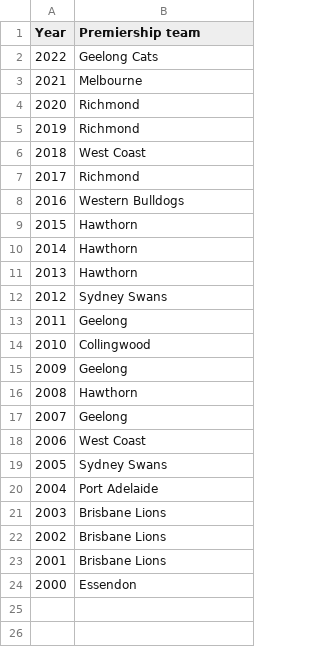
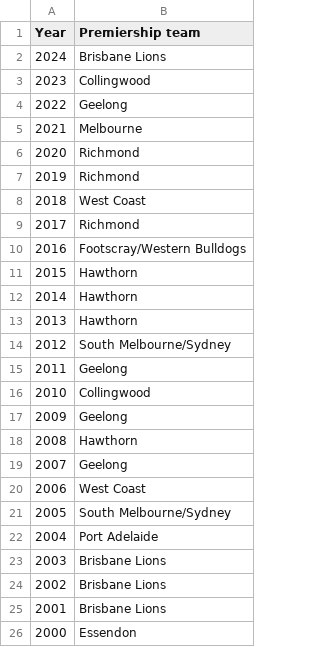
Before and after one commit to gmc-code/PC-Python, a CSV file: docs/python_files/files/afl_premiers_2000s_tabbed.csv, drawn as a sheet.

```diff
--- a/docs/python_files/files/afl_premiers_2000s_tabbed.csv
+++ b/docs/python_files/files/afl_premiers_2000s_tabbed.csv
@@ -1,3 +1,5 @@
 Year	Premiership team
-2022	Geelong Cats
+2024	Brisbane Lions
+2023	Collingwood
+2022	Geelong
 2021	Melbourne
@@ -7,3 +9,3 @@ Year	Premiership team
 2017	Richmond
-2016	Western Bulldogs
+2016	Footscray/Western Bulldogs
 2015	Hawthorn
@@ -11,3 +13,3 @@ Year	Premiership team
 2013	Hawthorn
-2012	Sydney Swans
+2012	South Melbourne/Sydney
 2011	Geelong
@@ -18,3 +20,3 @@ Year	Premiership team
 2006	West Coast
-2005	Sydney Swans
+2005	South Melbourne/Sydney
 2004	Port Adelaide
```
Also changed, not shown: docs/python_files/files/afl_premiers_2000s.csv, docs/python_files/files/afl_premiers_counts.csv, 11 other files.
